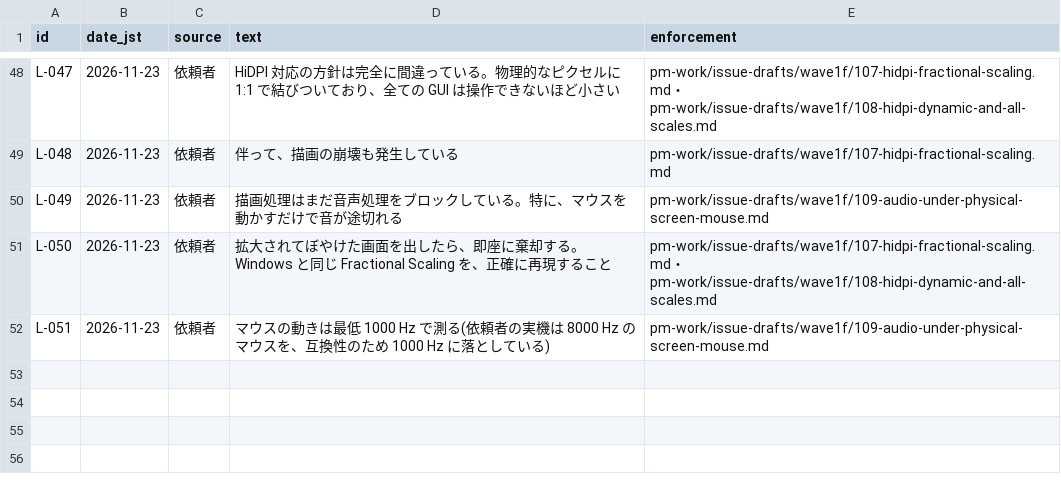
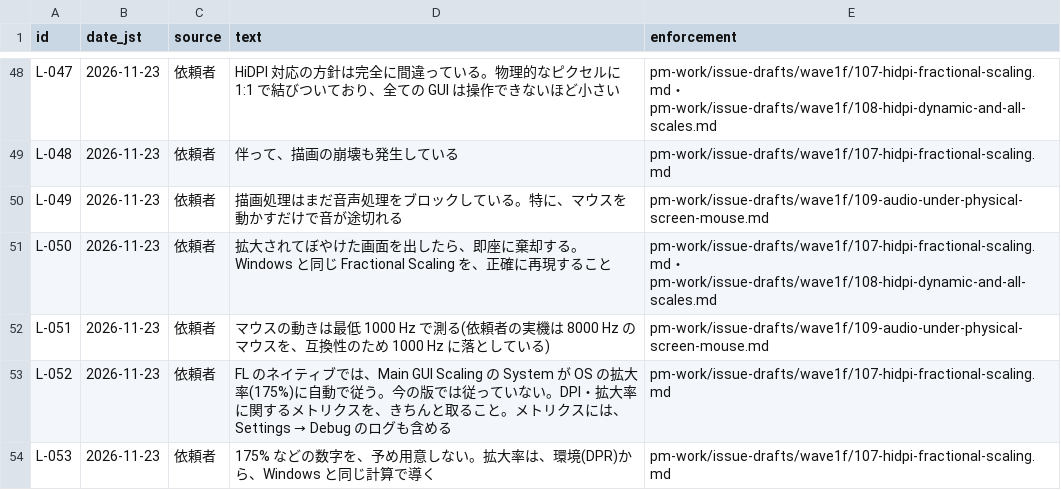
Before and after one commit to signature-studio/signature-studio, a TSV file: pm-work/ledger/instructions.tsv, drawn as a sheet; only a part is shown, gaps mark what is left out.

```diff
--- a/pm-work/ledger/instructions.tsv
+++ b/pm-work/ledger/instructions.tsv
@@ -52 +52,3 @@ L-050	2026-11-23	依頼者	拡大されてぼやけた画面を出したら、
 L-051	2026-11-23	依頼者	マウスの動きは最低 1000 Hz で測る(依頼者の実機は 8000 Hz のマウスを、互換性のため 1000 Hz に落としている)	pm-work/issue-drafts/wave1f/109-audio-under-physical-screen-mouse.md
+L-052	2026-11-23	依頼者	FL のネイティブでは、Main GUI Scaling の System が OS の拡大率(175%)に自動で従う。今の版では従っていない。DPI・拡大率に関するメトリクスを、きちんと取ること。メトリクスには、Settings → Debug のログも含める	pm-work/issue-drafts/wave1f/107-hidpi-fractional-scaling.md
+L-053	2026-11-23	依頼者	175% などの数字を、予め用意しない。拡大率は、環境(DPR)から、Windows と同じ計算で導く	pm-work/issue-drafts/wave1f/107-hidpi-fractional-scaling.md
```
Also changed, not shown: 2 other files.
